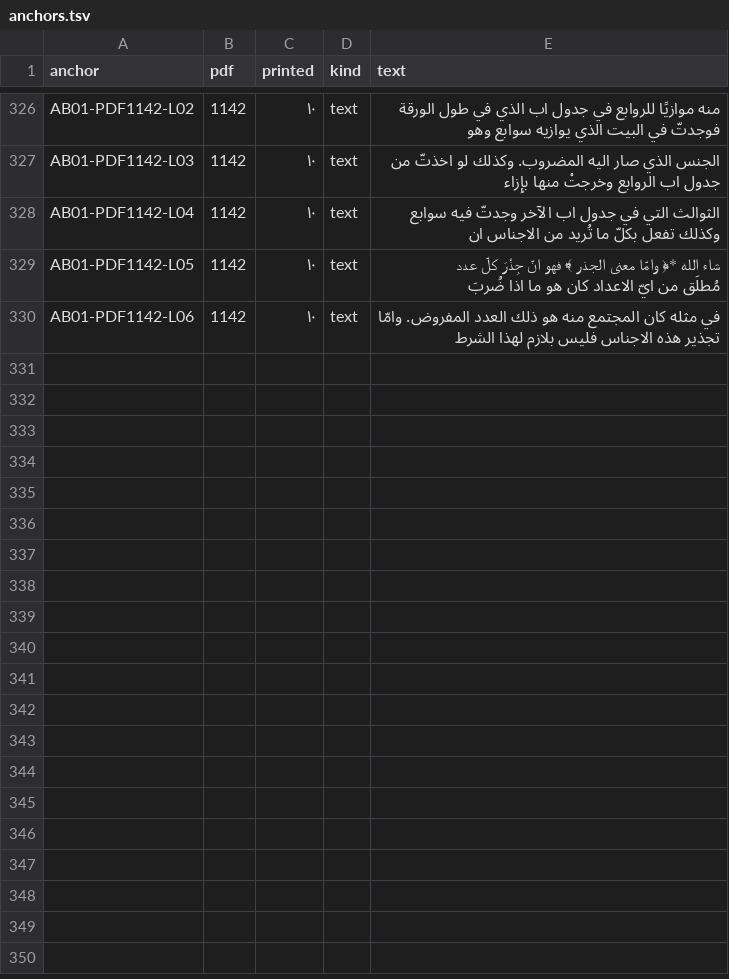
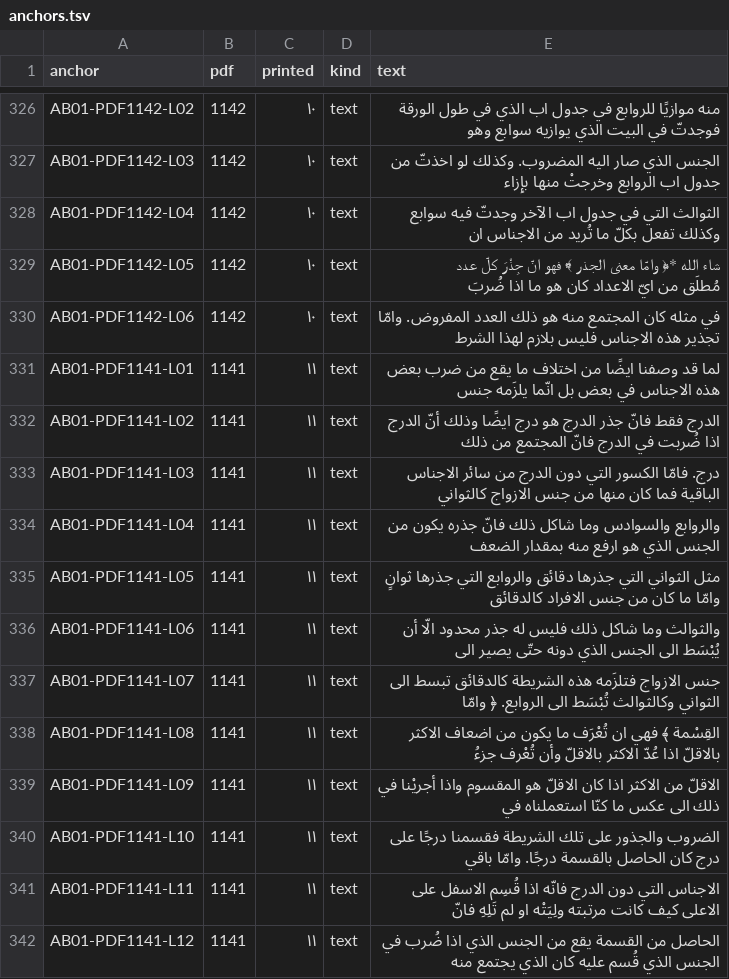
Before and after one commit to KokunoYumeto/al-battani, a TSV file: S10/textus/anchors.tsv, drawn as a sheet; only a part is shown, gaps mark what is left out; the diff covers the shown part only.

```diff
--- a/S10/textus/anchors.tsv
+++ b/S10/textus/anchors.tsv
@@ -330 +330,13 @@ AB01-PDF1142-L05	1142	١٠	text	شاء الله *﴿ وامّا معنى الج
 AB01-PDF1142-L06	1142	١٠	text	في مثله كان المجتمع منه هو ذلك العدد المفروض. وامّا تجذير هذه الاجناس فليس بلازم لهذا الشرط
+AB01-PDF1141-L01	1141	١١	text	لما قد وصفنا ايضًا من اختلاف ما يقع من ضرب بعض هذه الاجناس في بعض بل انّما يلزَمه جنس
+AB01-PDF1141-L02	1141	١١	text	الدرج فقط فانّ جذر الدرج هو درج ايضًا وذلك أنّ الدرج اذا ضُربت في الدرج فانّ المجتمع من ذلك
+AB01-PDF1141-L03	1141	١١	text	درج. فامّا الكسور التي دون الدرج من سائر الاجناس الباقية فما كان منها من جنس الازواج كالثواني
+AB01-PDF1141-L04	1141	١١	text	والروابع والسوادس وما شاكل ذلك فانّ جذره يكون من الجنس الذي هو ارفع منه بمقدار الضعف
+AB01-PDF1141-L05	1141	١١	text	مثل الثواني التي جذرها دقائق والروابع التي جذرها ثوانٍ وامّا ما كان من جنس الافراد كالدقائق
+AB01-PDF1141-L06	1141	١١	text	والثوالث وما شاكل ذلك فليس له جذر محدود الّا أن يُبْسَط الى الجنس الذي دونه حتّى يصير الى
+AB01-PDF1141-L07	1141	١١	text	جنس الازواج فتلزَمه هذه الشريطة كالدقائق تبسط الى الثواني وكالثوالث تُبْسَط الى الروابع. ﴿ وامّا
+AB01-PDF1141-L08	1141	١١	text	القِسْمة ﴾ فهي ان تُعْرَف ما يكون من اضعاف الاكثر بالاقلّ اذا عُدّ الاكثر بالاقلّ وأن تُعْرف جزءُ
+AB01-PDF1141-L09	1141	١١	text	الاقلّ من الاكثر اذا كان الاقلّ هو المقسوم واذا أجريْنا في ذلك الى عكس ما كنّا استعملناه في
+AB01-PDF1141-L10	1141	١١	text	الضروب والجذور على تلك الشريطة فقسمنا درجًا على درج كان الحاصل بالقسمة درجًا. وامّا باقي
+AB01-PDF1141-L11	1141	١١	text	الاجناس التي دون الدرج فانّه اذا قُسِم الاسفل على الاعلى كيف كانت مرتبته ولِيَتْه او لم تَلِهِ فانّ
+AB01-PDF1141-L12	1141	١١	text	الحاصل من القسمة يقع من الجنس الذي اذا ضُرب في الجنس الذي قُسم عليه كان الذي يجتمع منه
```
Also changed, not shown: 11 added rows elsewhere in this file, 7 other files.
